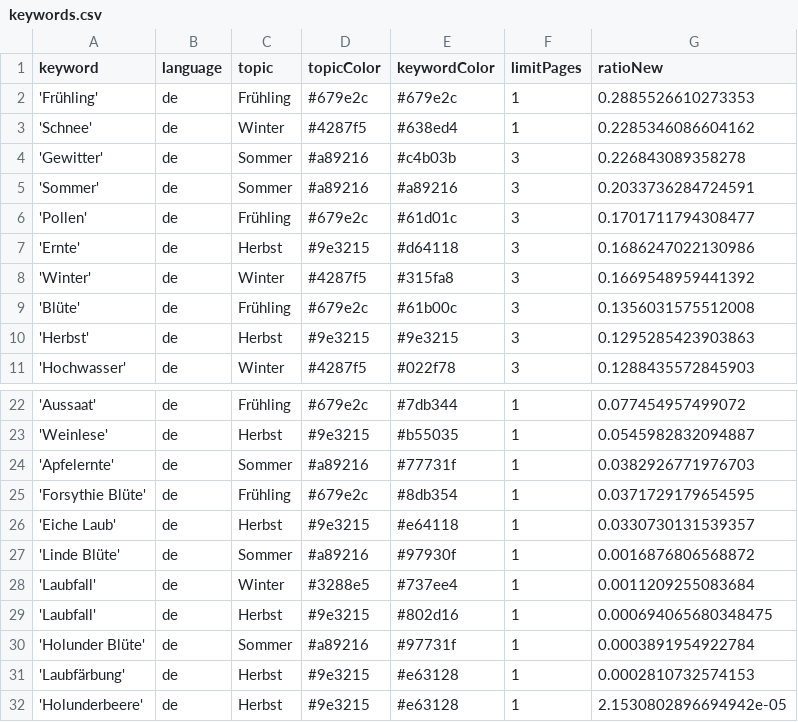
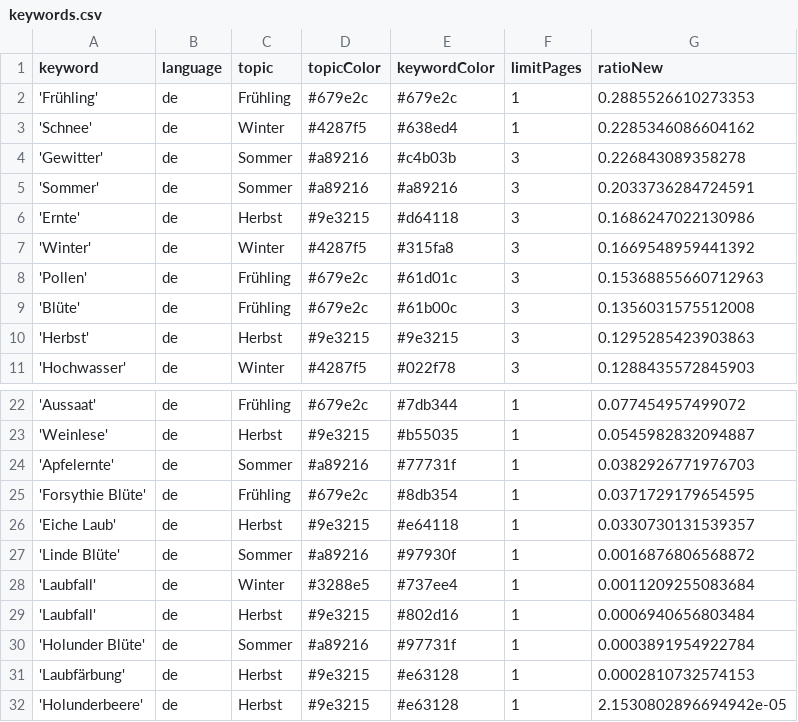
Before and after one commit to newsWhisperer/winterIsComing, a CSV file: keywords.csv, drawn as a sheet; only a part is shown, gaps mark what is left out.

```diff
--- a/keywords.csv
+++ b/keywords.csv
@@ -5,5 +5,5 @@ keyword,language,topic,topicColor,keywordColor,limitPages,ratioNew
 'Sommer',de,Sommer,#a89216,#a89216,3,0.2033736284724591
-'Pollen',de,Frühling,#679e2c,#61d01c,3,0.1701711794308477
 'Ernte',de,Herbst,#9e3215,#d64118,3,0.1686247022130986
 'Winter',de,Winter,#4287f5,#315fa8,3,0.1669548959441392
+'Pollen',de,Frühling,#679e2c,#61d01c,3,0.15368855660712963
 'Blüte',de,Frühling,#679e2c,#61b00c,3,0.1356031575512008
@@ -28,3 +28,3 @@ keyword,language,topic,topicColor,keywordColor,limitPages,ratioNew
 'Laubfall',de,Winter,#3288e5,#737ee4,1,0.0011209255083684
-'Laubfall',de,Herbst,#9e3215,#802d16,1,0.000694065680348475
+'Laubfall',de,Herbst,#9e3215,#802d16,1,0.0006940656803484
 'Holunder Blüte',de,Sommer,#a89216,#97731f,1,0.0003891954922784
```
Also changed, not shown: csv/news_2026_04.csv.
